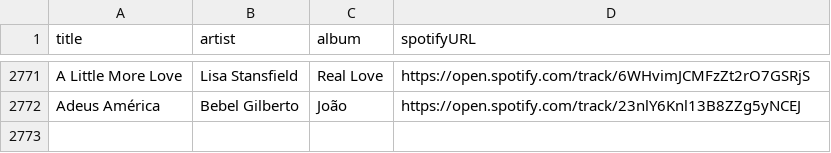
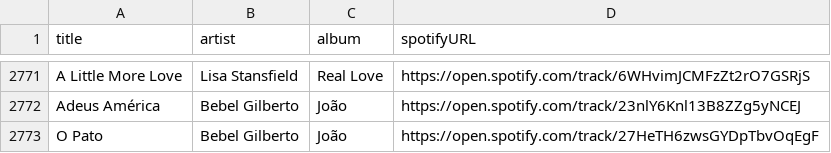
Before and after one commit to albertollamaso/best-bossa-nova-and-jazz-playlist, a CSV file: playlist.csv, drawn as a sheet; only a part is shown, gaps mark what is left out.

```diff
--- a/playlist.csv
+++ b/playlist.csv
@@ -2772 +2772,2 @@ A Little More Love,Lisa Stansfield,Real Love,https://open.spotify.com/track/6WHv
 Adeus América,Bebel Gilberto,João,https://open.spotify.com/track/23nlY6Knl13B8ZZg5yNCEJ
+O Pato,Bebel Gilberto,João,https://open.spotify.com/track/27HeTH6zwsGYDpTbvOqEgF
```
Also changed, not shown: 1 other file.
